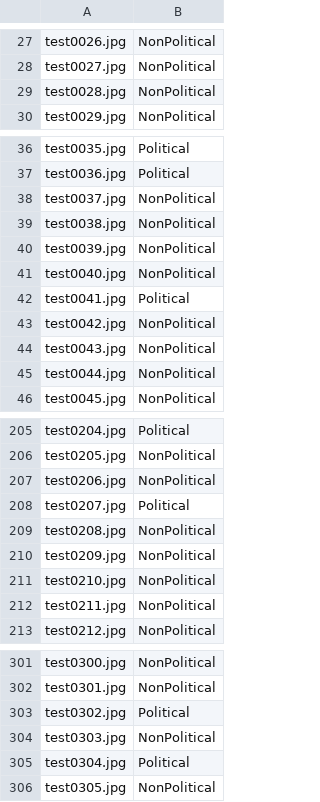
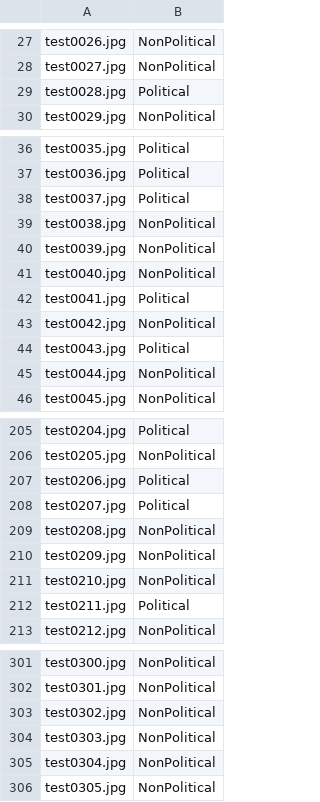
Before and after one commit to tam1mBD/bangla-political-memes-classification, a CSV file: submissions/submission_clip.csv, drawn as a sheet; only a part is shown, gaps mark what is left out; the diff covers the shown part only.

```diff
--- a/submissions/submission_clip.csv
+++ b/submissions/submission_clip.csv
@@ -28,3 +28,3 @@ test0026.jpg,NonPolitical
 test0027.jpg,NonPolitical
-test0028.jpg,NonPolitical
+test0028.jpg,Political
 test0029.jpg,NonPolitical
@@ -37,3 +37,3 @@ test0035.jpg,Political
 test0036.jpg,Political
-test0037.jpg,NonPolitical
+test0037.jpg,Political
 test0038.jpg,NonPolitical
@@ -43,3 +43,3 @@ test0041.jpg,Political
 test0042.jpg,NonPolitical
-test0043.jpg,NonPolitical
+test0043.jpg,Political
 test0044.jpg,NonPolitical
@@ -206,3 +206,3 @@ test0204.jpg,Political
 test0205.jpg,NonPolitical
-test0206.jpg,NonPolitical
+test0206.jpg,Political
 test0207.jpg,Political
@@ -211,3 +211,3 @@ test0209.jpg,NonPolitical
 test0210.jpg,NonPolitical
-test0211.jpg,NonPolitical
+test0211.jpg,Political
 test0212.jpg,NonPolitical
@@ -302,5 +302,5 @@ test0300.jpg,NonPolitical
 test0301.jpg,NonPolitical
-test0302.jpg,Political
+test0302.jpg,NonPolitical
 test0303.jpg,NonPolitical
-test0304.jpg,Political
+test0304.jpg,NonPolitical
 test0305.jpg,NonPolitical
```
Also changed, not shown: 22 edited cells elsewhere in this file, submissions/submission_ensemble.csv, submissions/submission_late_fusion.csv, 9 other files.
